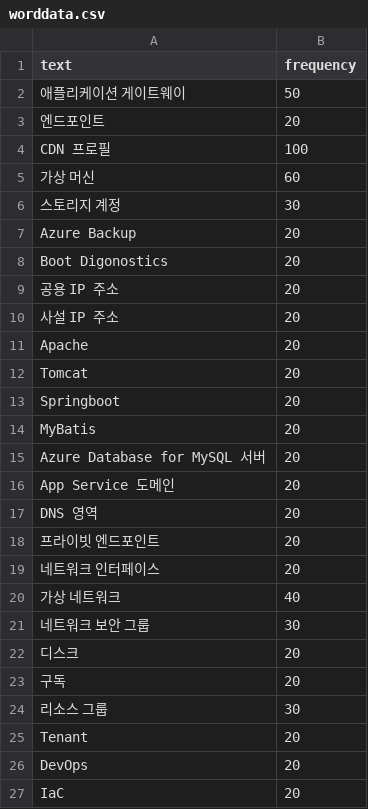
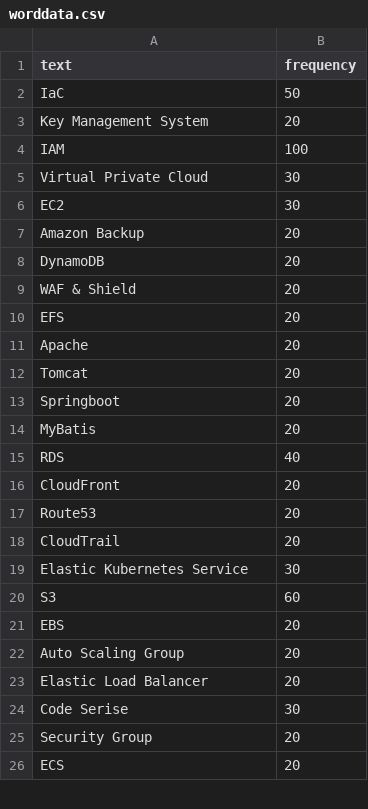
Before and after one commit to SEOTAEEYOUL/SpringBootMySQL, a CSV file: src/main/resources/static/worddata.csv, drawn as a sheet; only a part is shown; the diff covers the shown part only.

```diff
--- a/src/main/resources/static/worddata.csv
+++ b/src/main/resources/static/worddata.csv
@@ -1,11 +1,11 @@
 text,frequency
-애플리케이션 게이트웨이,50
-엔드포인트,20
-CDN 프로필,100
-가상 머신,60
-스토리지 계정,30
-Azure Backup,20
-Boot Digonostics,20
-공용 IP 주소,20
-사설 IP 주소,20
+IaC,50
+Key Management System,20
+IAM,100
+Virtual Private Cloud,30
+EC2,30
+Amazon Backup,20
+DynamoDB,20
+WAF & Shield,20
+EFS,20
 Apache,20
@@ -14,14 +14,13 @@ Springboot,20
 MyBatis,20
-Azure Database for MySQL 서버,20
-App Service 도메인,20
-DNS 영역,20
-프라이빗 엔드포인트,20
-네트워크 인터페이스,20
-가상 네트워크,40
-네트워크 보안 그룹,30
-디스크,20
-구독,20
-리소스 그룹,30
-Tenant,20
-DevOps,20
-IaC,20
+RDS,40
+CloudFront,20
+Route53,20
+CloudTrail,20
+Elastic Kubernetes Service,30
+S3,60
+EBS,20
+Auto Scaling Group,20
+Elastic Load Balancer,20
+Code Serise,30
+Security Group,20
+ECS,20
```
Also changed, not shown: 1 added row, 2 removed rows and 5 edited cells elsewhere in this file, 12 other files.
